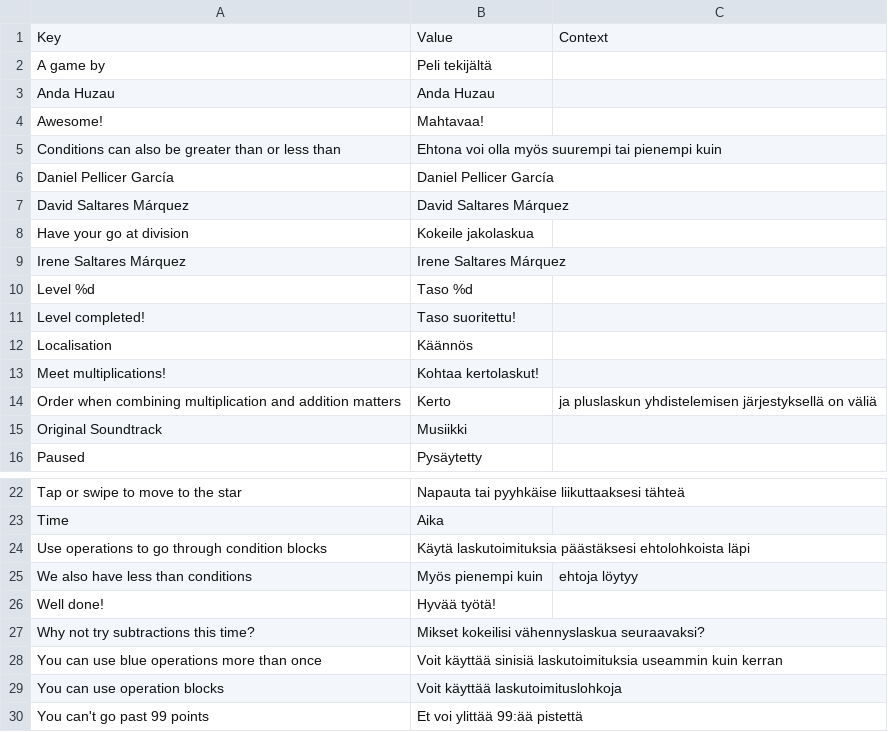
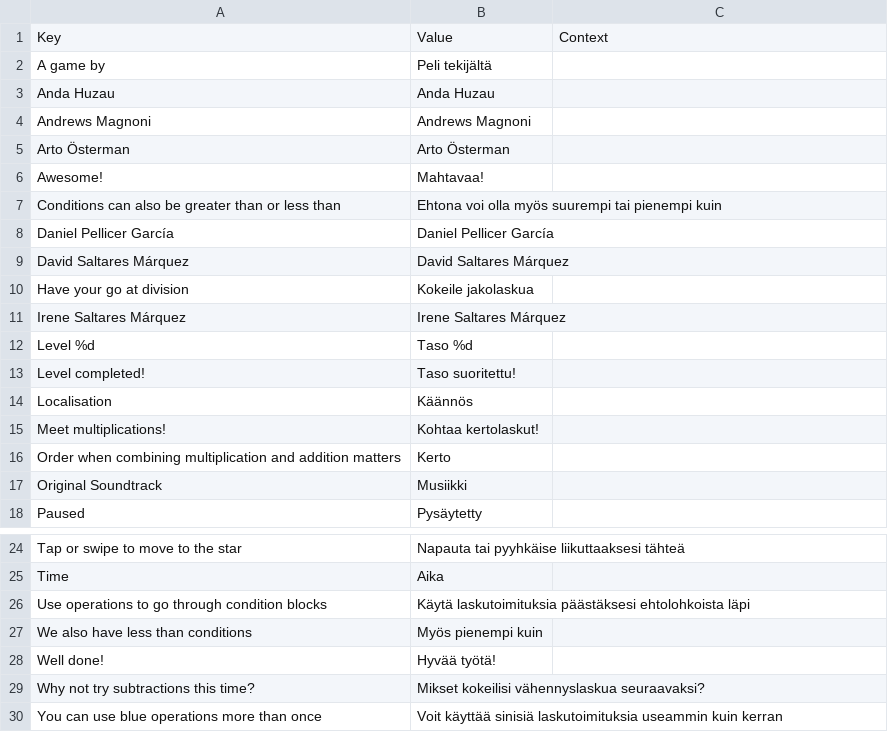
Before and after one commit to dsaltares/math-maze, a CSV file: mathmaze-android/assets/data/lang/fi.csv, drawn as a sheet; only a part is shown, gaps mark what is left out; the shorter side is filled out with more unchanged rows.

```diff
--- a/mathmaze-android/assets/data/lang/fi.csv
+++ b/mathmaze-android/assets/data/lang/fi.csv
@@ -3,2 +3,4 @@ A game by,Peli tekijältä,
 Anda Huzau,Anda Huzau,
+Andrews Magnoni,Andrews Magnoni,
+Arto Österman,Arto Österman,
 Awesome!,Mahtavaa!,
@@ -13,3 +15,3 @@ Localisation,Käännös,
 Meet multiplications!,Kohtaa kertolaskut!,
-Order when combining multiplication and addition matters,Kerto, ja pluslaskun yhdistelemisen järjestyksellä on väliä
+Order when combining multiplication and addition matters,Kerto,
 Original Soundtrack,Musiikki,
@@ -24,3 +26,3 @@ Time,Aika,
 Use operations to go through condition blocks,Käytä laskutoimituksia päästäksesi ehtolohkoista läpi,
-We also have less than conditions,Myös pienempi kuin ,ehtoja löytyy
+We also have less than conditions,Myös pienempi kuin ,
 Well done!,Hyvää työtä!,
```
Also changed, not shown: mathmaze-android/assets/data/lang/es.csv, mathmaze-android/assets/data/lang/pt.csv, 5 other files.
